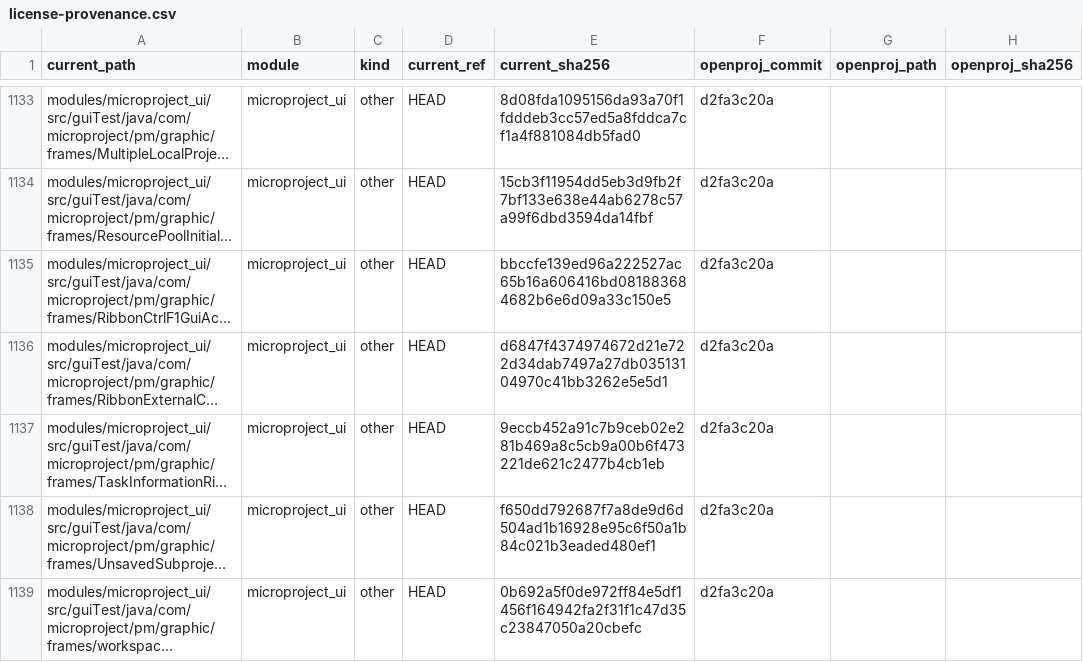
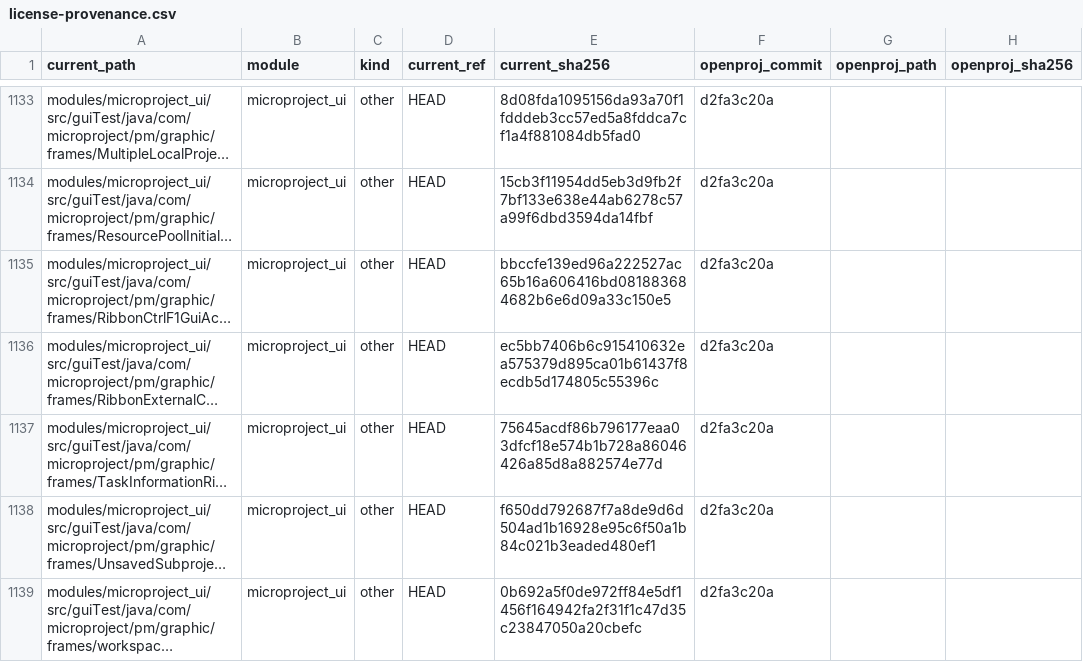
Before and after one commit to humphreylee/microProject, a CSV file: docs/legal/license-provenance.csv, drawn as a sheet; only a part is shown, gaps mark what is left out; long unchanged cells end in …; the diff names each change by its address in the sheet, - before the commit and + after, or states it on an @@ line.

```diff
--- a/docs/legal/license-provenance.csv
+++ b/docs/legal/license-provenance.csv
-E1136 (current_sha256): d6847f4374974672d21e722d34dab7497a27db03513104970c41bb3262e5e5d1
+E1136 (current_sha256): ec5bb7406b6c915410632ea575379d895ca01b61437f8ecdb5d174805c55396c
-E1137 (current_sha256): 9eccb452a91c7b9ceb02e281b469a8c5cb9a00b6f473221de621c2477b4cb1eb
+E1137 (current_sha256): 75645acdf86b796177eaa03dfcf18e574b1b728a86046426a85d8a882574e77d
```
Also changed, not shown: 2 other files.
